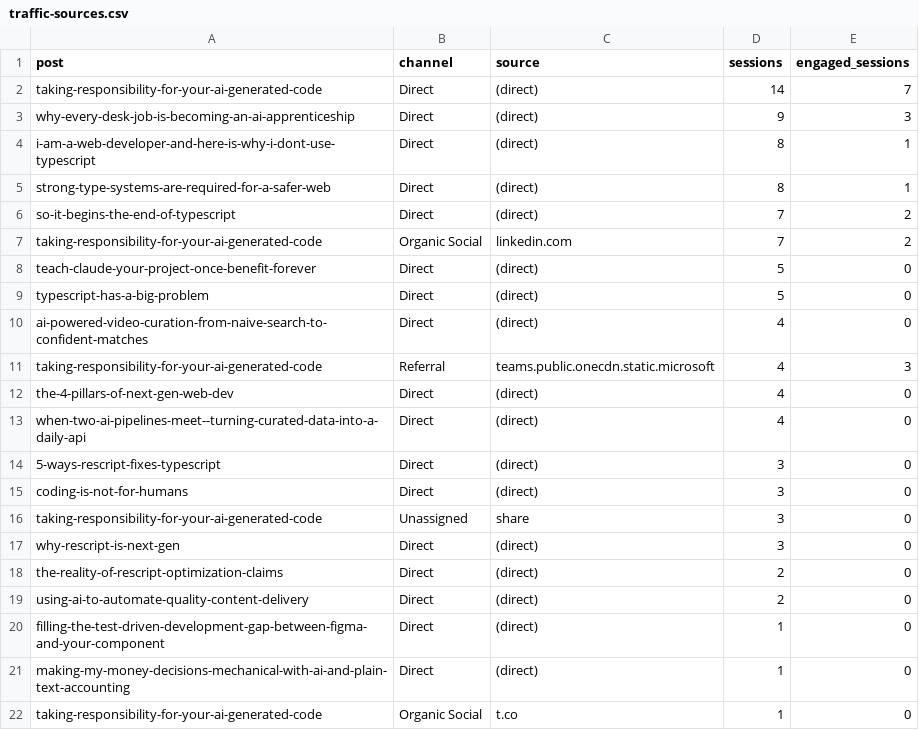
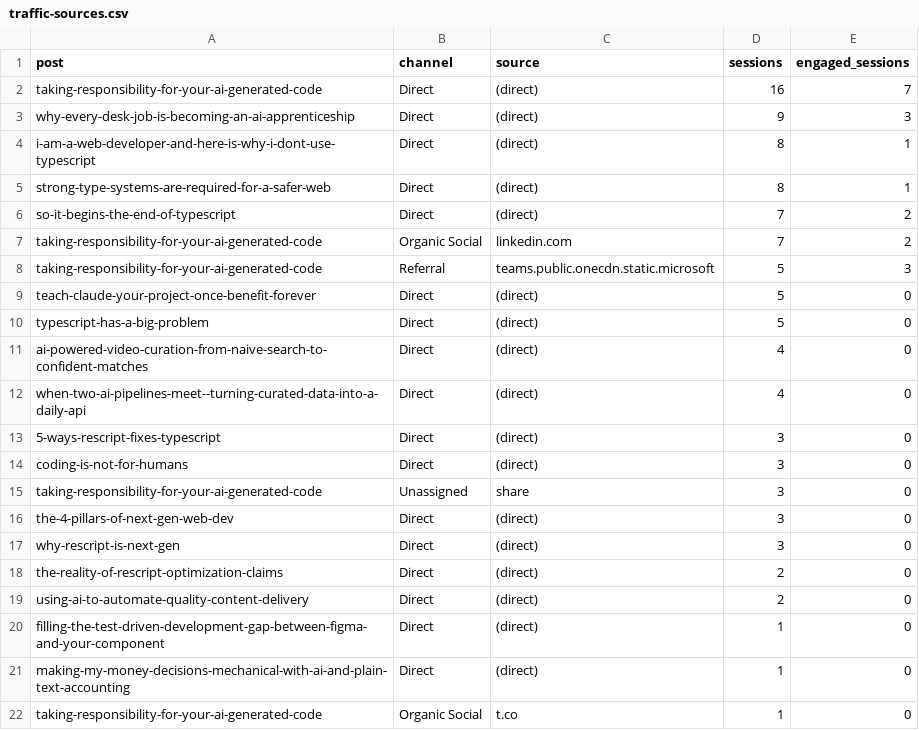
Before and after one commit to nathan-tranquilla/nathantranquilla.me, a CSV file: reports/traffic-sources.csv, drawn as a sheet; only a part is shown.

```diff
--- a/reports/traffic-sources.csv
+++ b/reports/traffic-sources.csv
@@ -1,3 +1,3 @@
 post,channel,source,sessions,engaged_sessions
-"taking-responsibility-for-your-ai-generated-code","Direct","(direct)","14","7"
+"taking-responsibility-for-your-ai-generated-code","Direct","(direct)","16","7"
 "why-every-desk-job-is-becoming-an-ai-apprenticeship","Direct","(direct)","9","3"
@@ -7,2 +7,3 @@ post,channel,source,sessions,engaged_sessions
 "taking-responsibility-for-your-ai-generated-code","Organic Social","linkedin.com","7","2"
+"taking-responsibility-for-your-ai-generated-code","Referral","teams.public.onecdn.static.microsoft","5","3"
 "teach-claude-your-project-once-benefit-forever","Direct","(direct)","5","0"
@@ -10,4 +11,2 @@ post,channel,source,sessions,engaged_sessions
 "ai-powered-video-curation-from-naive-search-to-confident-matches","Direct","(direct)","4","0"
-"taking-responsibility-for-your-ai-generated-code","Referral","teams.public.onecdn.static.microsoft","4","3"
-"the-4-pillars-of-next-gen-web-dev","Direct","(direct)","4","0"
 "when-two-ai-pipelines-meet--turning-curated-data-into-a-daily-api","Direct","(direct)","4","0"
@@ -16,2 +15,3 @@ post,channel,source,sessions,engaged_sessions
 "taking-responsibility-for-your-ai-generated-code","Unassigned","share","3","0"
+"the-4-pillars-of-next-gen-web-dev","Direct","(direct)","3","0"
 "why-rescript-is-next-gen","Direct","(direct)","3","0"
```
Also changed, not shown: 2 other files.
